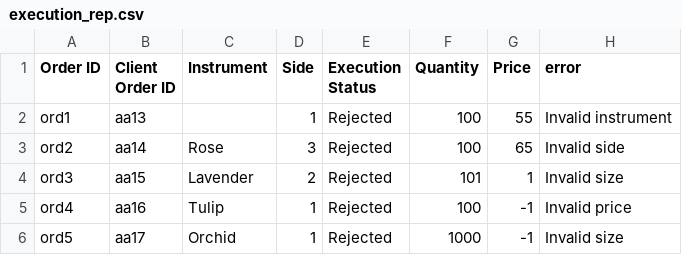
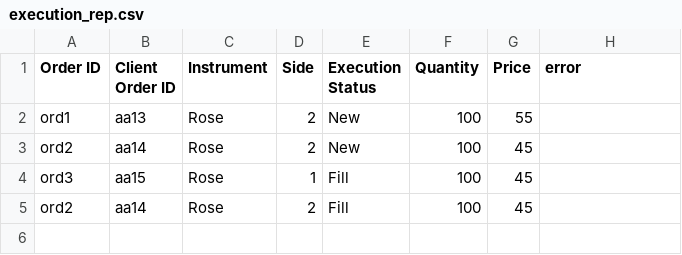
Before and after one commit to PrabathBK/Flower_exchanger, a CSV file: execution_rep.csv, drawn as a sheet.

```diff
--- a/execution_rep.csv
+++ b/execution_rep.csv
@@ -1,6 +1,5 @@
 Order ID, Client Order ID, Instrument, Side, Execution Status, Quantity, Price, error
-ord1,aa13,,1,Rejected,100,55,Invalid instrument
-ord2,aa14,Rose,3,Rejected,100,65,Invalid side
-ord3,aa15,Lavender,2,Rejected,101,1,Invalid size
-ord4,aa16,Tulip,1,Rejected,100,-1,Invalid price
-ord5,aa17,Orchid,1,Rejected,1000,-1,Invalid size
+ord1,aa13,Rose,2,New,100,55,
+ord2,aa14,Rose,2,New,100,45,
+ord3,aa15,Rose,1,Fill,100,45,
+ord2,aa14,Rose,2,Fill,100,45,
```
Also changed, not shown: 3 other files.
